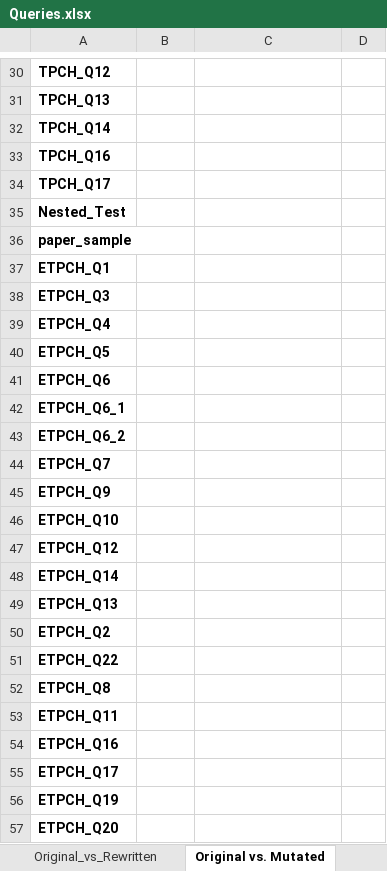
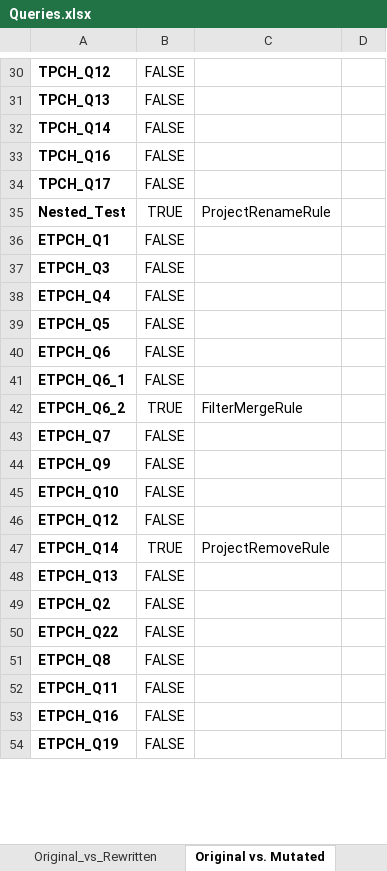
Before and after one commit to suhaskamath2712/E0261_P11, an Excel workbook: sql_queries/Queries.xlsx, sheet Original vs. Mutated, drawn as a sheet; only a part is shown, gaps mark what is left out; values as stored, in another font and other column widths than the file's, no borders; removed rows and columns are numbered as before the commit, all else as after; the diff covers the shown part only; the diff names each change by its address in the sheet, - before the commit and + after, or states it on an @@ line.

```diff
--- a/sql_queries/Queries.xlsx (sheet Original vs. Mutated)
+++ b/sql_queries/Queries.xlsx (sheet Original vs. Mutated)
-B30:B34: (empty)
+B30:B34: FALSE
-B35: (empty)
+B35: TRUE
-C35: (empty)
+C35: ProjectRenameRule
-row 36: paper_sample
-B36:B41: (empty)
+B36:B41: FALSE
-B42: (empty)
+B42: TRUE
-C42: (empty)
+C42: FilterMergeRule
-B43:B46: (empty)
+B43:B46: FALSE
-B47: (empty)
+B47: TRUE
-C47: (empty)
+C47: ProjectRemoveRule
-B48:B53: (empty)
+B48:B53: FALSE
-row 55: ETPCH_Q17
-B54: (empty)
+B54: FALSE
-row 57: ETPCH_Q20
```
Also changed, not shown: 4 added rows and 35 edited cells elsewhere in this sheet, other sheet tabs, 8 other files.
